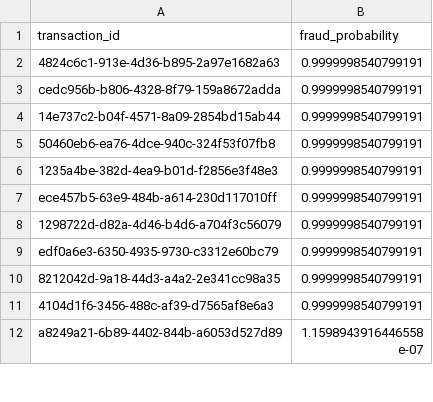
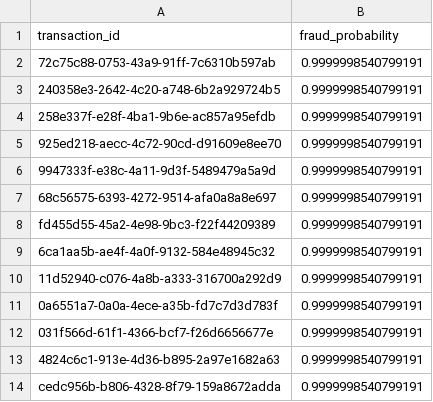
Before and after one commit to huzy179/fraud-detection, a CSV file: data/processed/current_predictions.csv, drawn as a sheet; only a part is shown; the shorter side is filled out with more unchanged rows; the diff names each change by its address in the sheet, - before the commit and + after, or states it on an @@ line.

```diff
--- a/data/processed/current_predictions.csv
+++ b/data/processed/current_predictions.csv
+row 2: 72c75c88-0753-43a9-91ff-7c6310b597ab | 0.9999998540799191
+row 3: 240358e3-2642-4c20-a748-6b2a929724b5 | 0.9999998540799191
+row 4: 258e337f-e28f-4ba1-9b6e-ac857a95efdb | 0.9999998540799191
+row 5: 925ed218-aecc-4c72-90cd-d91609e8ee70 | 0.9999998540799191
+row 6: 9947333f-e38c-4a11-9d3f-5489479a5a9d | 0.9999998540799191
+row 7: 68c56575-6393-4272-9514-afa0a8a8e697 | 0.9999998540799191
+row 8: fd455d55-45a2-4e98-9bc3-f22f44209389 | 0.9999998540799191
+row 9: 6ca1aa5b-ae4f-4a0f-9132-584e48945c32 | 0.9999998540799191
+row 10: 11d52940-c076-4a8b-a333-316700a292d9 | 0.9999998540799191
+row 11: 0a6551a7-0a0a-4ece-a35b-fd7c7d3d783f | 0.9999998540799191
+row 12: 031f566d-61f1-4366-bcf7-f26d6656677e | 0.9999998540799191
```
Also changed, not shown: 4 other files.
